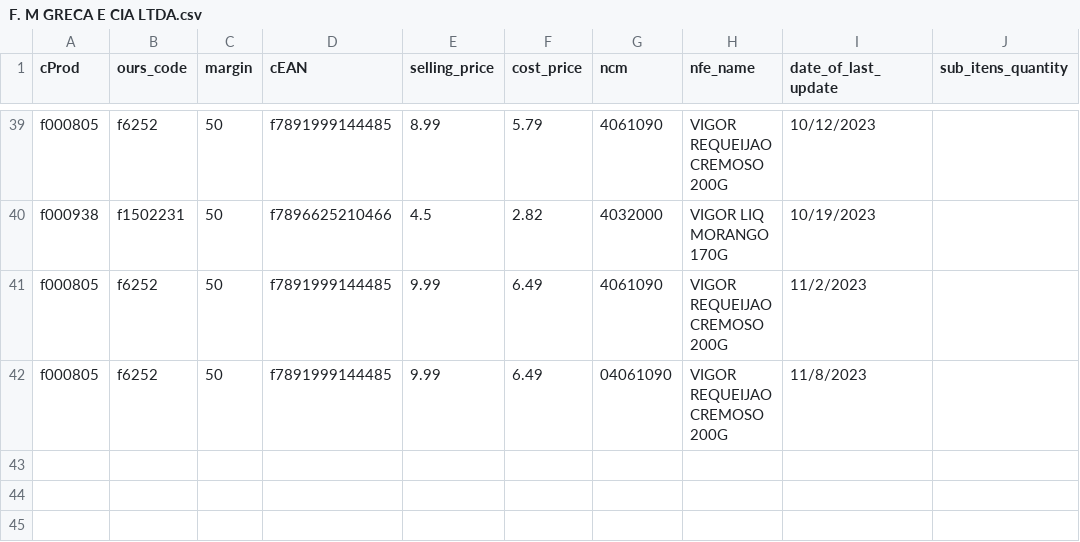
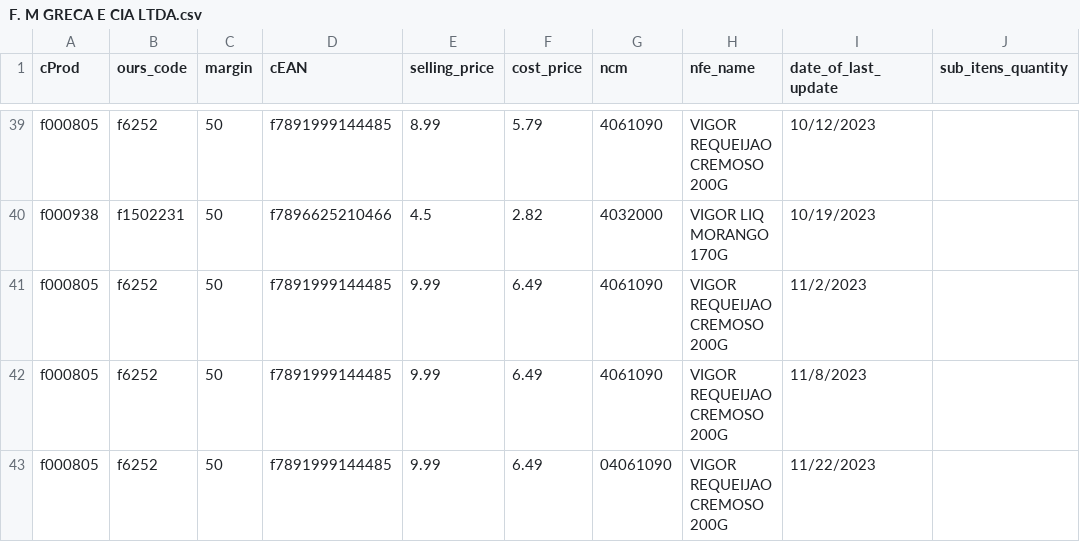
Before and after one commit to I3run01/bot-update-price-python, a CSV file: database/F. M GRECA E CIA LTDA.csv, drawn as a sheet; only a part is shown, gaps mark what is left out.

Commit message:
new prods

```diff
--- a/database/F. M GRECA E CIA LTDA.csv
+++ b/database/F. M GRECA E CIA LTDA.csv
@@ -41,2 +41,3 @@ f000938,f1502231,50,f7896625210466,4.5,2.82,4032000,VIGOR LIQ MORANGO 170G,10/19
 f000805,f6252,50,f7891999144485,9.99,6.49,4061090,VIGOR REQUEIJAO CREMOSO 200G,11/2/2023,
-f000805,f6252,50,f7891999144485,9.99,6.49,04061090,VIGOR REQUEIJAO CREMOSO 200G,11/8/2023,
+f000805,f6252,50,f7891999144485,9.99,6.49,4061090,VIGOR REQUEIJAO CREMOSO 200G,11/8/2023,
+f000805,f6252,50,f7891999144485,9.99,6.49,04061090,VIGOR REQUEIJAO CREMOSO 200G,11/22/2023,
```
Also changed, not shown: 2 other files.
